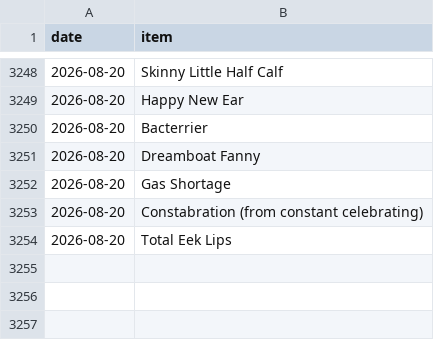
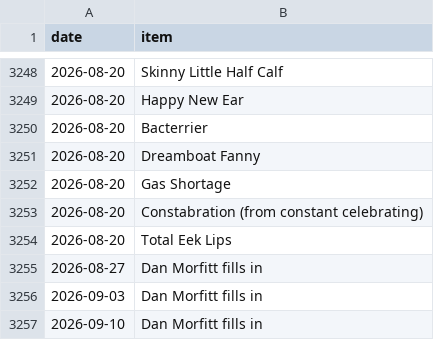
Before and after one commit to SpikeyBXL/thursdaywavelengths, a CSV file: data/symptoms.csv, drawn as a sheet; only a part is shown, gaps mark what is left out.

Commit message:
Add new entries for Dan Morfitt fills in

```diff
--- a/data/symptoms.csv
+++ b/data/symptoms.csv
@@ -3254 +3254,4 @@ date,item
 2026-08-20,Total Eek Lips
+2026-08-27,Dan Morfitt fills in
+2026-09-03,Dan Morfitt fills in
+2026-09-10,Dan Morfitt fills in
```
